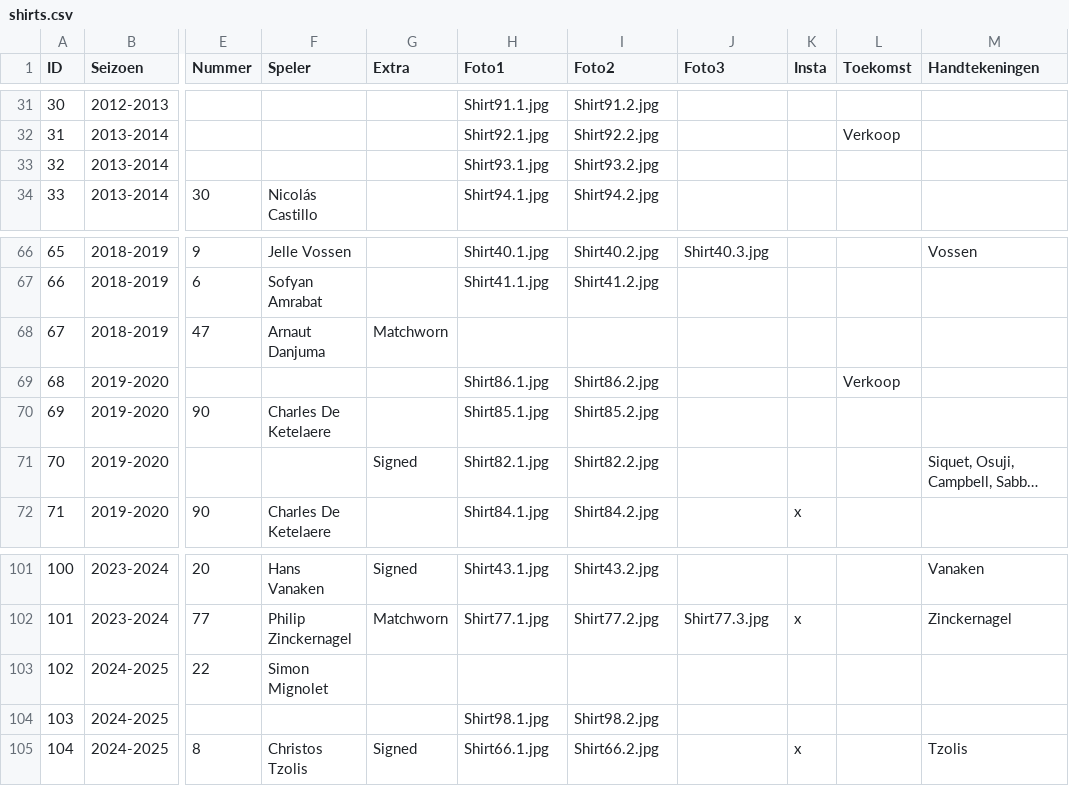
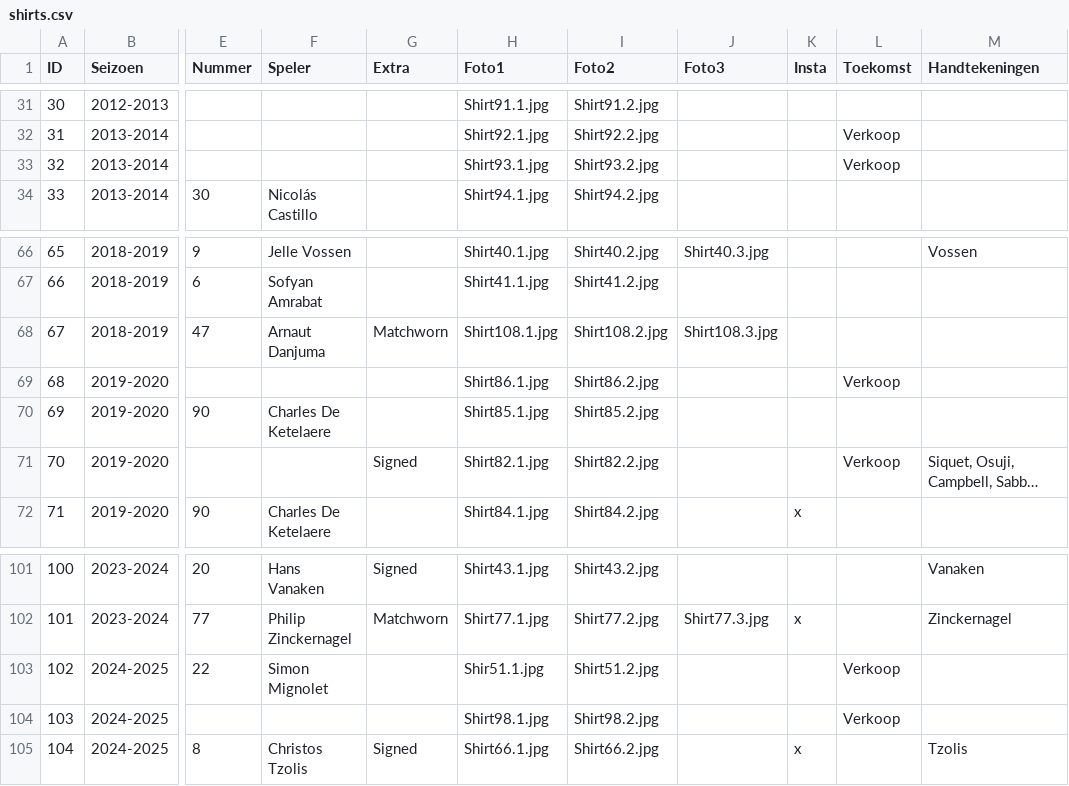
Before and after one commit to MatteoDeMoor/MatteoDeMoor.github.io, a CSV file: csv/shirts.csv, drawn as a sheet; only a part is shown, gaps mark what is left out; long unchanged cells end in …; the diff covers the shown part only; the diff names each change by its address in the sheet, - before the commit and + after, or states it on an @@ line.

Commit message:
Add new shirt images

```diff
--- a/csv/shirts.csv
+++ b/csv/shirts.csv
-L33 (Toekomst): (empty)
+L33 (Toekomst): Verkoop
-H68 (Foto1): (empty)
+H68 (Foto1): Shirt108.1.jpg
-I68 (Foto2): (empty)
+I68 (Foto2): Shirt108.2.jpg
-J68 (Foto3): (empty)
+J68 (Foto3): Shirt108.3.jpg
-L71 (Toekomst): (empty)
+L71 (Toekomst): Verkoop
-H103 (Foto1): (empty)
+H103 (Foto1): Shir51.1.jpg
-I103 (Foto2): (empty)
+I103 (Foto2): Shirt51.2.jpg
-L103:L104 (Toekomst): (empty)
+L103:L104 (Toekomst): Verkoop
```
Also changed, not shown: 23 edited cells elsewhere in this file, 25 other files.
